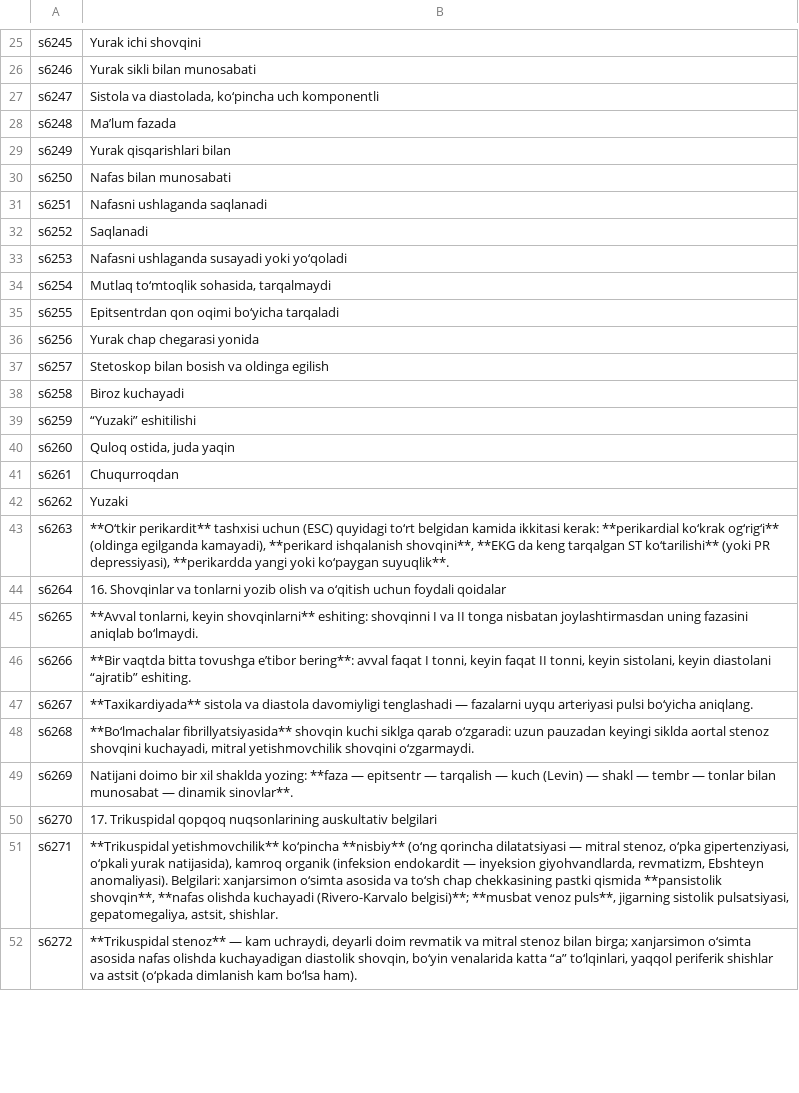
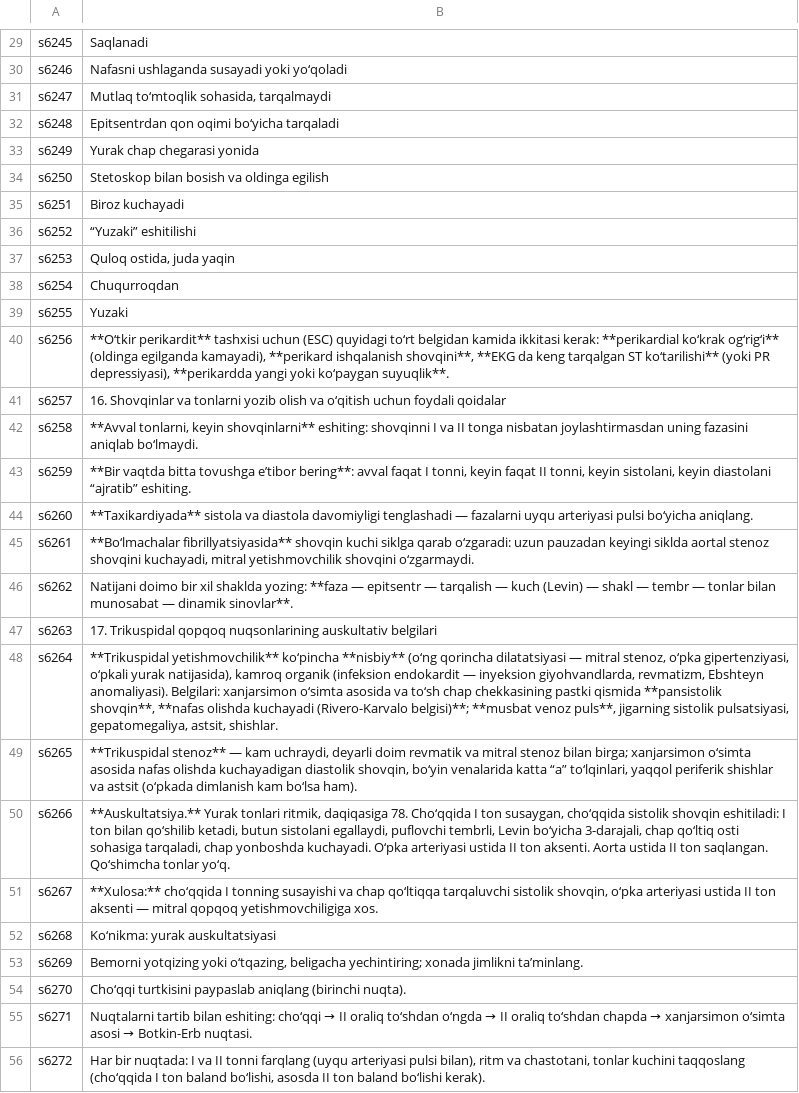
Before and after one commit to A380032/MedAtlas-, a TSV file: tools/i18n/books/ikp/uz_29.tsv, drawn as a sheet; only a part is shown, gaps mark what is left out; addresses are those after the commit; the diff covers the shown part only; the diff names each change by its address in the sheet, - before the commit and + after, or states it on an @@ line.

```diff
--- a/tools/i18n/books/ikp/uz_29.tsv
+++ b/tools/i18n/books/ikp/uz_29.tsv
-B29: Yurak ichi shovqini
+B29: Saqlanadi
-B30: Yurak sikli bilan munosabati
+B30: Nafasni ushlaganda susayadi yoki yo‘qoladi
-B31: Sistola va diastolada, ko‘pincha uch komponentli
+B31: Mutlaq to‘mtoqlik sohasida, tarqalmaydi
-B32: Ma’lum fazada
+B32: Epitsentrdan qon oqimi bo‘yicha tarqaladi
-B33: Yurak qisqarishlari bilan
+B33: Yurak chap chegarasi yonida
-B34: Nafas bilan munosabati
+B34: Stetoskop bilan bosish va oldinga egilish
-B35: Nafasni ushlaganda saqlanadi
+B35: Biroz kuchayadi
-B36: Saqlanadi
+B36: “Yuzaki” eshitilishi
-B37: Nafasni ushlaganda susayadi yoki yo‘qoladi
+B37: Quloq ostida, juda yaqin
-B38: Mutlaq to‘mtoqlik sohasida, tarqalmaydi
+B38: Chuqurroqdan
-B39: Epitsentrdan qon oqimi bo‘yicha tarqaladi
+B39: Yuzaki
-B40: Yurak chap chegarasi yonida
+B40: **O‘tkir perikardit** tashxisi uchun (ESC) quyidagi to‘rt belgidan kamida ikkitasi kerak: **perikardial ko‘krak og‘rig‘i** (oldinga egilganda kamayadi), **perikard ishqalanish shovqini**, **EKG da keng tarqalgan ST ko‘tarilishi** (yoki PR depressiyasi), **perikardda yangi yoki ko‘paygan suyuqlik**.
-B41: Stetoskop bilan bosish va oldinga egilish
+B41: 16. Shovqinlar va tonlarni yozib olish va o‘qitish uchun foydali qoidalar
-B42: Biroz kuchayadi
+B42: **Avval tonlarni, keyin shovqinlarni** eshiting: shovqinni I va II tonga nisbatan joylashtirmasdan uning fazasini aniqlab bo‘lmaydi.
-B43: “Yuzaki” eshitilishi
+B43: **Bir vaqtda bitta tovushga e’tibor bering**: avval faqat I tonni, keyin faqat II tonni, keyin sistolani, keyin diastolani “ajratib” eshiting.
-B44: Quloq ostida, juda yaqin
+B44: **Taxikardiyada** sistola va diastola davomiyligi tenglashadi — fazalarni uyqu arteriyasi pulsi bo‘yicha aniqlang.
-B45: Chuqurroqdan
+B45: **Bo‘lmachalar fibrillyatsiyasida** shovqin kuchi siklga qarab o‘zgaradi: uzun pauzadan keyingi siklda aortal stenoz shovqini kuchayadi, mitral yetishmovchilik shovqini o‘zgarmaydi.
-B46: Yuzaki
+B46: Natijani doimo bir xil shaklda yozing: **faza — epitsentr — tarqalish — kuch (Levin) — shakl — tembr — tonlar bilan munosabat — dinamik sinovlar**.
-B47: **O‘tkir perikardit** tashxisi uchun (ESC) quyidagi to‘rt belgidan kamida ikkitasi kerak: **perikardial ko‘krak og‘rig‘i** (oldinga egilganda kamayadi), **perikard ishqalanish shovqini**, **EKG da keng tarqalgan ST ko‘tarilishi** (yoki PR depressiyasi), **perikardda yangi yoki ko‘paygan suyuqlik**.
+B47: 17. Trikuspidal qopqoq nuqsonlarining auskultativ belgilari
-B48: 16. Shovqinlar va tonlarni yozib olish va o‘qitish uchun foydali qoidalar
+B48: **Trikuspidal yetishmovchilik** ko‘pincha **nisbiy** (o‘ng qorincha dilatatsiyasi — mitral stenoz, o‘pka gipertenziyasi, o‘pkali yurak natijasida), kamroq organik (infeksion endokardit — inyeksion giyohvandlarda, revmatizm, Ebshteyn anomaliyasi). Belgilari: xanjarsimon o‘simta asosida va to‘sh chap chekkasining pastki qismida **pansistolik shovqin**, **nafas olishda kuchayadi (Rivero-Karvalo belgisi)**; **musbat venoz puls**, jigarning sistolik pulsatsiyasi, gepatomegaliya, astsit, shishlar.
-B49: **Avval tonlarni, keyin shovqinlarni** eshiting: shovqinni I va II tonga nisbatan joylashtirmasdan uning fazasini aniqlab bo‘lmaydi.
+B49: **Trikuspidal stenoz** — kam uchraydi, deyarli doim revmatik va mitral stenoz bilan birga; xanjarsimon o‘simta asosida nafas olishda kuchayadigan diastolik shovqin, bo‘yin venalarida katta “a” to‘lqinlari, yaqqol periferik shishlar va astsit (o‘pkada dimlanish kam bo‘lsa ham).
-B50: **Bir vaqtda bitta tovushga e’tibor bering**: avval faqat I tonni, keyin faqat II tonni, keyin sistolani, keyin diastolani “ajratib” eshiting.
+B50: **Auskultatsiya.** Yurak tonlari ritmik, daqiqasiga 78. Cho‘qqida I ton susaygan, cho‘qqida sistolik shovqin eshitiladi: I ton bilan qo‘shilib ketadi, butun sistolani egallaydi, puflovchi tembrli, Levin bo‘yicha 3-darajali, chap qo‘ltiq osti sohasiga tarqaladi, chap yonboshda kuchayadi. O‘pka arteriyasi ustida II ton aksenti. Aorta ustida II ton saqlangan. Qo‘shimcha tonlar yo‘q.
-B51: **Taxikardiyada** sistola va diastola davomiyligi tenglashadi — fazalarni uyqu arteriyasi pulsi bo‘yicha aniqlang.
+B51: **Xulosa:** cho‘qqida I tonning susayishi va chap qo‘ltiqqa tarqaluvchi sistolik shovqin, o‘pka arteriyasi ustida II ton aksenti — mitral qopqoq yetishmovchiligiga xos.
-B52: **Bo‘lmachalar fibrillyatsiyasida** shovqin kuchi siklga qarab o‘zgaradi: uzun pauzadan keyingi siklda aortal stenoz shovqini kuchayadi, mitral yetishmovchilik shovqini o‘zgarmaydi.
+B52: Ko‘nikma: yurak auskultatsiyasi
-B53: Natijani doimo bir xil shaklda yozing: **faza — epitsentr — tarqalish — kuch (Levin) — shakl — tembr — tonlar bilan munosabat — dinamik sinovlar**.
+B53: Bemorni yotqizing yoki o‘tqazing, beligacha yechintiring; xonada jimlikni ta’minlang.
-B54: 17. Trikuspidal qopqoq nuqsonlarining auskultativ belgilari
+B54: Cho‘qqi turtkisini paypaslab aniqlang (birinchi nuqta).
@@ B55: **Trikuspidal yetishmovchilik** ko‘pincha **nisbiy** (o‘ng qorincha dilatatsiyasi — mitral stenoz, o‘pka gipertenziyasi, o‘pkali yurak natijasida), kamroq organik (infeksion endokardit — inyeksion giyohvandlarda, revmatizm, Ebshteyn anomaliyasi). Belgilari: xanjarsimon o‘simta asosida va to‘sh chap chekkasining pastki qismida **pansistolik shovqin**, **nafas olishda kuchayadi (Rivero-Karvalo belgisi)**; **musbat venoz puls**, jigarning sistolik pulsatsiyasi, gepatomegaliya, astsit, shishlar. → Nuqtalarni tartib bilan eshiting: cho‘qqi → II oraliq to‘shdan o‘ngda → II oraliq to‘shdan chapda → xanjarsimon o‘simta asosi → Botkin-Erb nuqtasi. @@
-B56: **Trikuspidal stenoz** — kam uchraydi, deyarli doim revmatik va mitral stenoz bilan birga; xanjarsimon o‘simta asosida nafas olishda kuchayadigan diastolik shovqin, bo‘yin venalarida katta “a” to‘lqinlari, yaqqol periferik shishlar va astsit (o‘pkada dimlanish kam bo‘lsa ham).
+B56: Har bir nuqtada: I va II tonni farqlang (uyqu arteriyasi pulsi bilan), ritm va chastotani, tonlar kuchini taqqoslang (cho‘qqida I ton baland bo‘lishi, asosda II ton baland bo‘lishi kerak).
```
Also changed, not shown: 4 added rows, 7 removed rows and 147 edited cells elsewhere in this file, tools/i18n/books/ikp/uz_22.tsv, tools/i18n/books/ikp/uz_24.tsv, 41 other files.
